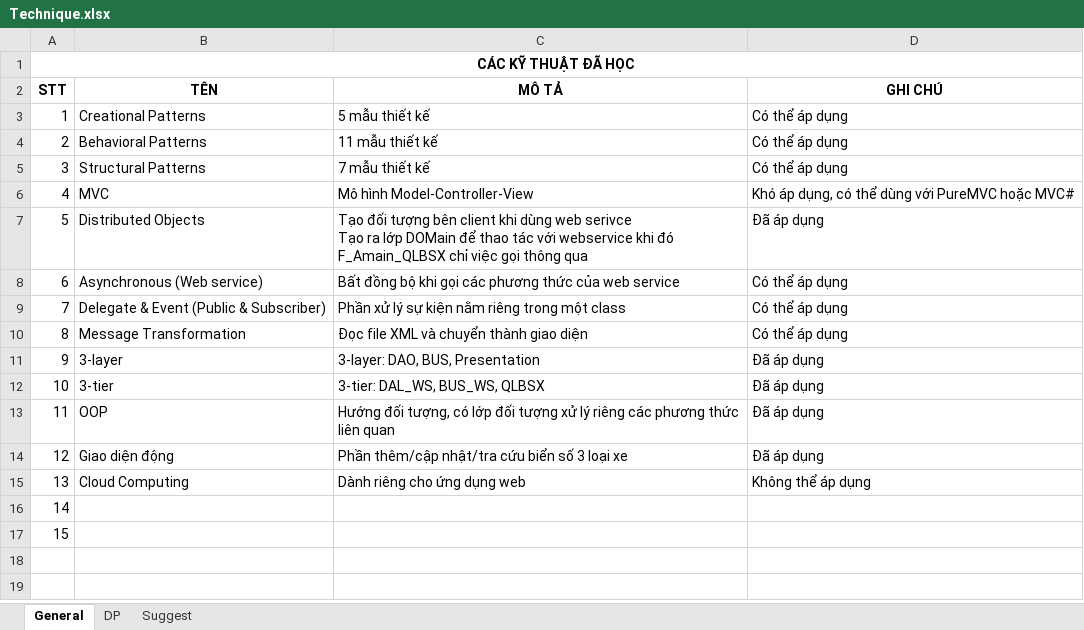
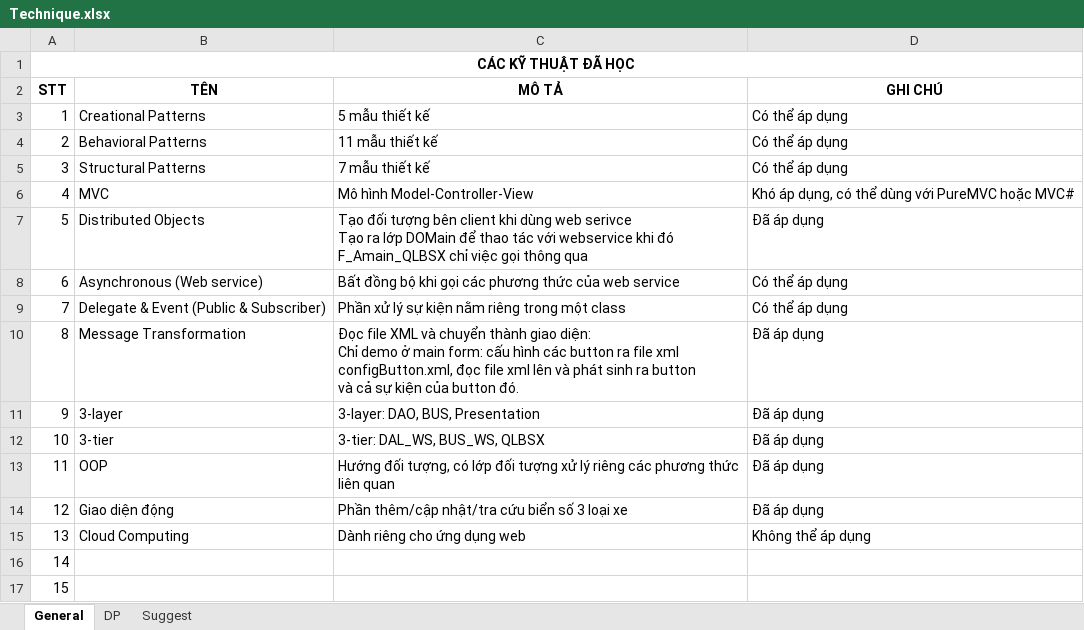
Before and after one commit to hoangduit/kientrucpm, an Excel workbook: Technique.xlsx, sheet General, drawn as a sheet; values as stored, in another font and other column widths than the file's, no borders; conditional formats not drawn; ↵ is a line break in a cell; the diff names each change by its address in the sheet, - before the commit and + after, or states it on an @@ line.

Commit message:
1.	Update ArchitectureReport.doc: Message Transformation 2.	Viết code cho Message Transformation, thêm file configButton.xml 3.	Update Technique.xlsx 4.	Update ClassDiagram.vsd

```diff
--- a/Technique.xlsx (sheet General)
+++ b/Technique.xlsx (sheet General)
-C10 (MÔ TẢ): …thành giao diện
+C10 (MÔ TẢ): …thành giao diện: ↵ Chỉ demo ở main form: cấu hình các button ra file xml ↵ configButton.xml, đọc file xml lên và phát sinh ra button ↵ và cả sự kiện của button đó.
-D10 (GHI CHÚ): Có thể áp dụng
+D10 (GHI CHÚ): Đã áp dụng
```
Also changed, not shown: 6 other files.
